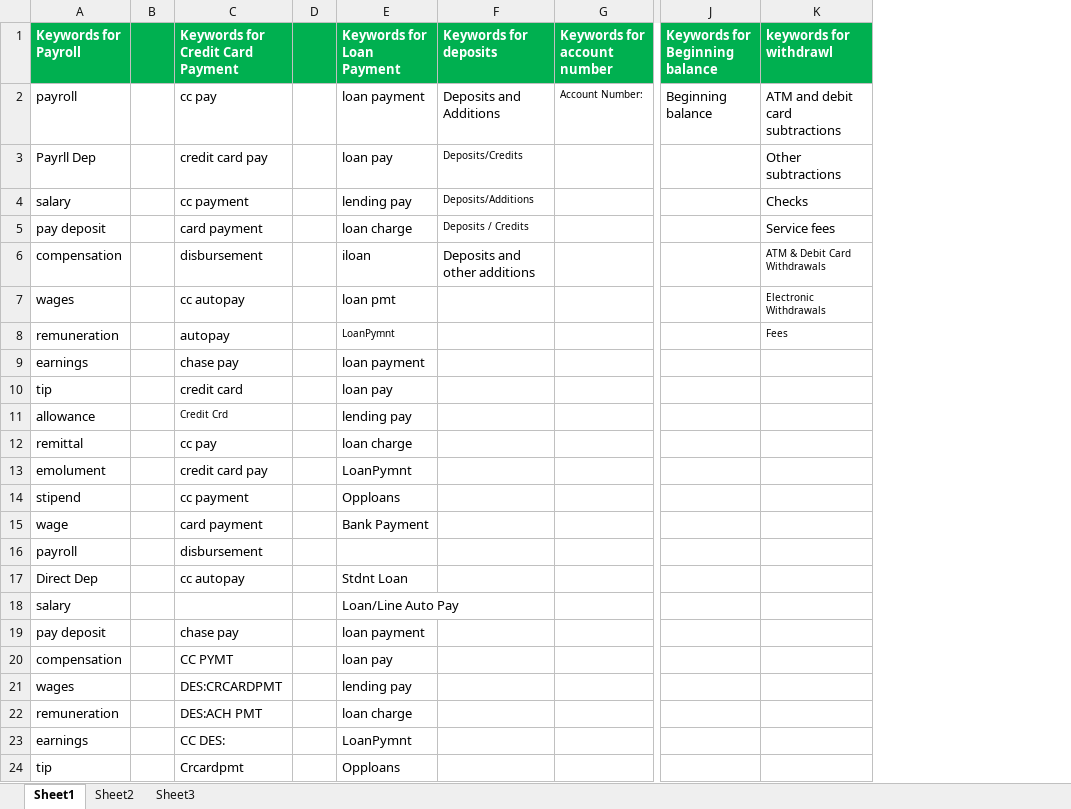
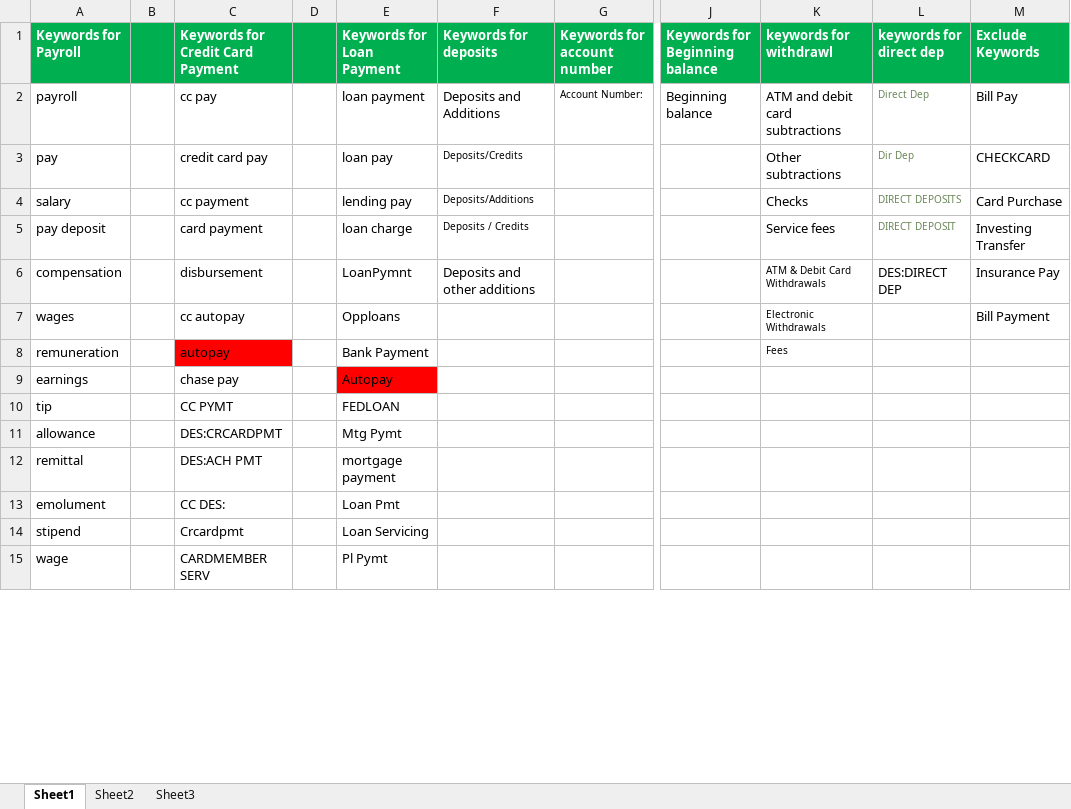
Before and after one commit to nroad-gith-admin/document-extraction, an Excel workbook: data/Keywords_BS.XLSX, sheet Sheet1, drawn as a sheet; only a part is shown, gaps mark what is left out; values as stored, in another font and other column widths than the file's, no borders; removed rows and columns are numbered as before the commit, all else as after; rows hold the shown columns only; the diff covers the shown part only; the diff names each change by its address in the sheet, - before the commit and + after, or states it on an @@ line.

Commit message:
added negative days and pnc bank

```diff
--- a/data/Keywords_BS.XLSX (sheet Sheet1)
+++ b/data/Keywords_BS.XLSX (sheet Sheet1)
+column L (keywords for direct dep), rows 2-6: Direct Dep | Dir Dep | DIRECT DEPOSITS | DIRECT DEPOSIT | DES:DIRECT DEP
+column M (Exclude Keywords), rows 2-7: Bill Pay | CHECKCARD | Card Purchase | Investing Transfer | Insurance Pay | Bill Payment
-A3 (Keywords for Payroll): Payrll Dep
+A3 (Keywords for Payroll): pay
-E6 (Keywords for Loan Payment): iloan
+E6 (Keywords for Loan Payment): LoanPymnt
-E7 (Keywords for Loan Payment): loan pmt
+E7 (Keywords for Loan Payment): Opploans
-C8 fill: none
+C8 fill: #FF0000
-E8 (Keywords for Loan Payment): LoanPymnt
+E8 (Keywords for Loan Payment): Bank Payment
@@ E8 text size: larger @@
-E9 (Keywords for Loan Payment): loan payment
+E9 (Keywords for Loan Payment): Autopay
-E9 fill: none
+E9 fill: #FF0000
-C10 (Keywords for Credit Card Payment): credit card
+C10 (Keywords for Credit Card Payment): CC PYMT
-E10 (Keywords for Loan Payment): loan pay
+E10 (Keywords for Loan Payment): FEDLOAN
-C11 (Keywords for Credit Card Payment): Credit Crd
+C11 (Keywords for Credit Card Payment): DES:CRCARDPMT
@@ C11 text size: larger @@
-E11 (Keywords for Loan Payment): lending pay
+E11 (Keywords for Loan Payment): Mtg Pymt
-C12 (Keywords for Credit Card Payment): cc pay
+C12 (Keywords for Credit Card Payment): DES:ACH PMT
-E12 (Keywords for Loan Payment): loan charge
+E12 (Keywords for Loan Payment): mortgage payment
-C13 (Keywords for Credit Card Payment): credit card pay
+C13 (Keywords for Credit Card Payment): CC DES:
-E13 (Keywords for Loan Payment): LoanPymnt
+E13 (Keywords for Loan Payment): Loan Pmt
-C14 (Keywords for Credit Card Payment): cc payment
+C14 (Keywords for Credit Card Payment): Crcardpmt
-E14 (Keywords for Loan Payment): Opploans
+E14 (Keywords for Loan Payment): Loan Servicing
-C15 (Keywords for Credit Card Payment): card payment
+C15 (Keywords for Credit Card Payment): CARDMEMBER SERV
-E15 (Keywords for Loan Payment): Bank Payment
+E15 (Keywords for Loan Payment): Pl Pymt
-row 16: payroll |  | disbursement
-row 17: Direct Dep |  | cc autopay |  | Stdnt Loan
-row 18: salary |  |  |  | Loan/Line Auto Pay
-row 19: pay deposit |  | chase pay |  | loan payment
-row 20: compensation |  | CC PYMT |  | loan pay
-row 21: wages |  | DES:CRCARDPMT |  | lending pay
-row 22: remuneration |  | DES:ACH PMT |  | loan charge
-row 23: earnings |  | CC DES: |  | LoanPymnt
-row 24: tip |  | Crcardpmt |  | Opploans
```
Also changed, not shown: 3 added rows, 32 removed rows, 2 moved rows and 16 edited cells elsewhere in this sheet, 40 other files.
